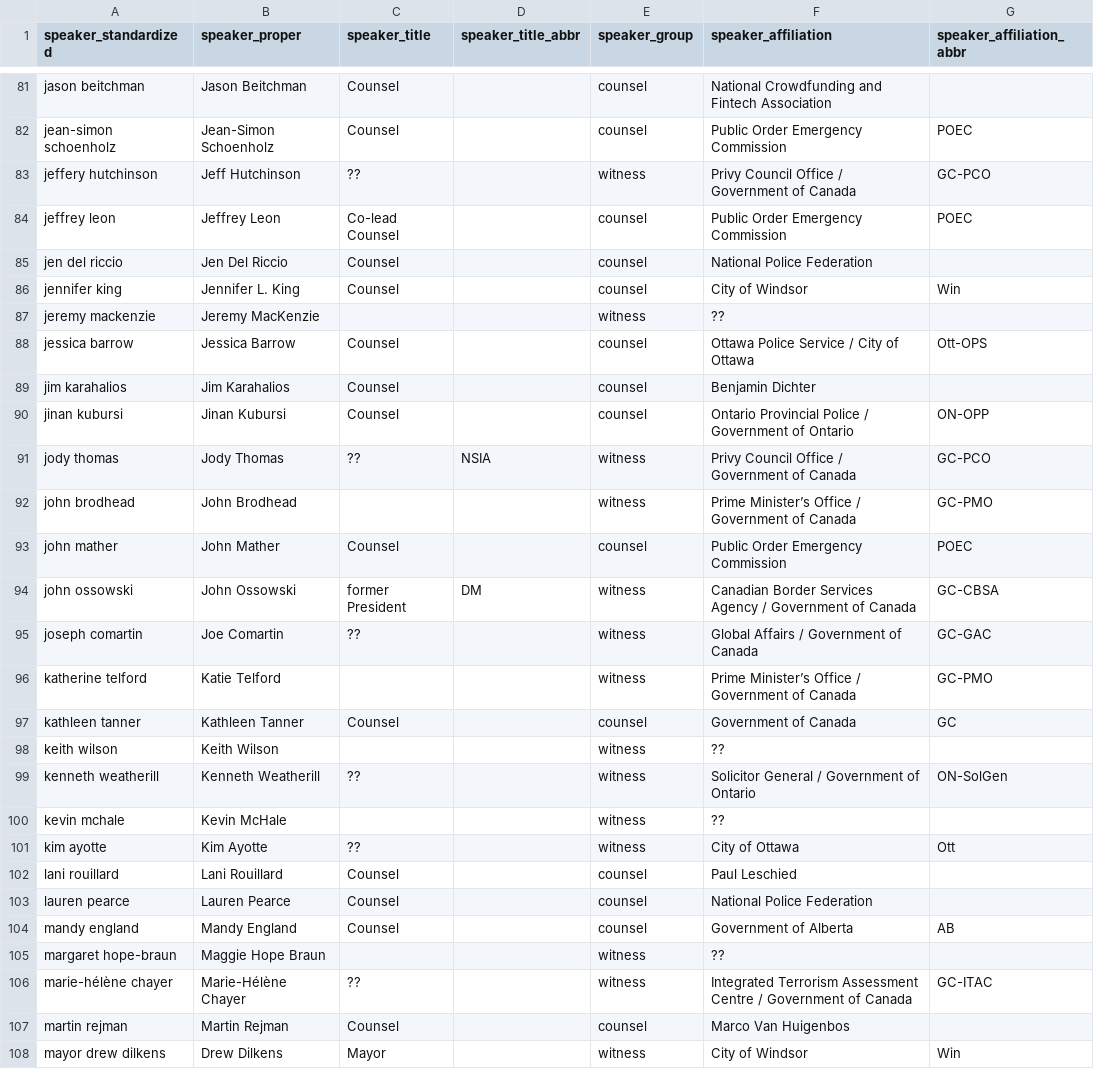
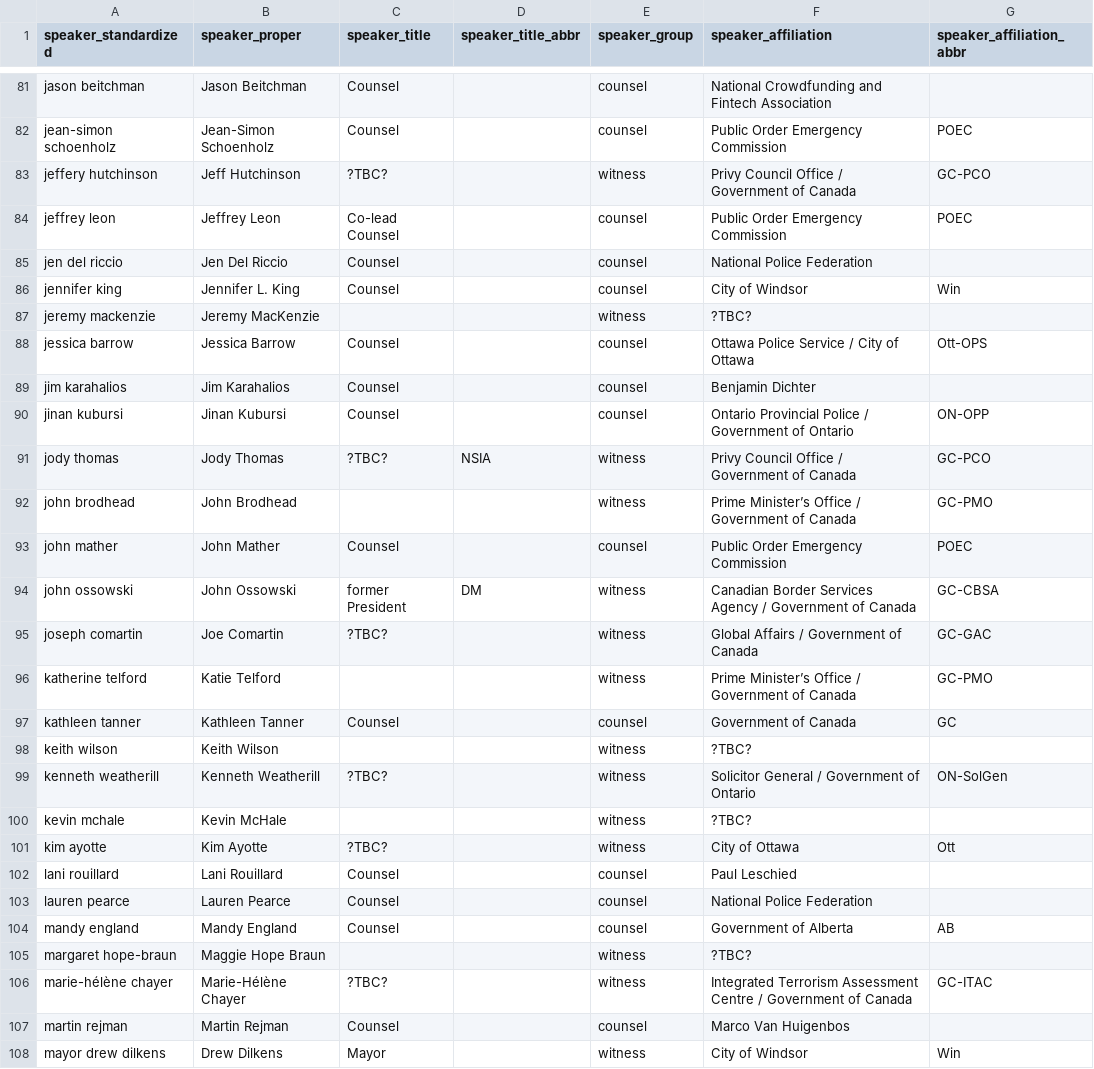
Before and after one commit to lchski/poec-explorer, a CSV file: src/_data/testimony/speakers.csv, drawn as a sheet; only a part is shown, gaps mark what is left out; the diff covers the shown part only; the diff names each change by its address in the sheet, - before the commit and + after, or states it on an @@ line.

Commit message:
data update

```diff
--- a/src/_data/testimony/speakers.csv
+++ b/src/_data/testimony/speakers.csv
-C83 (speaker_title): ??
+C83 (speaker_title): ?TBC?
-F87 (speaker_affiliation): ??
+F87 (speaker_affiliation): ?TBC?
-C91 (speaker_title): ??
+C91 (speaker_title): ?TBC?
-C95 (speaker_title): ??
+C95 (speaker_title): ?TBC?
-F98 (speaker_affiliation): ??
+F98 (speaker_affiliation): ?TBC?
-C99 (speaker_title): ??
+C99 (speaker_title): ?TBC?
-F100 (speaker_affiliation): ??
+F100 (speaker_affiliation): ?TBC?
-C101 (speaker_title): ??
+C101 (speaker_title): ?TBC?
-F105 (speaker_affiliation): ??
+F105 (speaker_affiliation): ?TBC?
-C106 (speaker_title): ??
+C106 (speaker_title): ?TBC?
```
Also changed, not shown: 21 edited cells elsewhere in this file, 1 other file.
